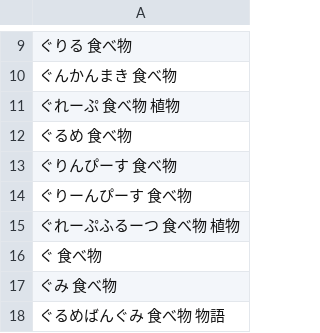
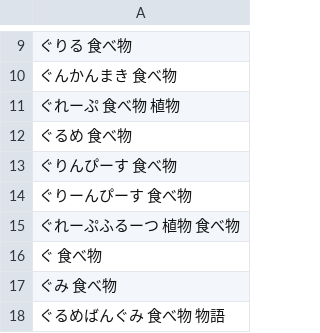
Before and after one commit to lighter-depth/DictionaryForSB, a CSV file: plain/typed-words-ぐ.csv, drawn as a sheet; only a part is shown, gaps mark what is left out.

Commit message:
Update typed-words-ぐ.csv

```diff
--- a/plain/typed-words-ぐ.csv
+++ b/plain/typed-words-ぐ.csv
@@ -14,3 +14,3 @@
 ぐりーんぴーす 食べ物
-ぐれーぷふるーつ 食べ物 植物
+ぐれーぷふるーつ 植物 食べ物
 ぐ 食べ物
```
